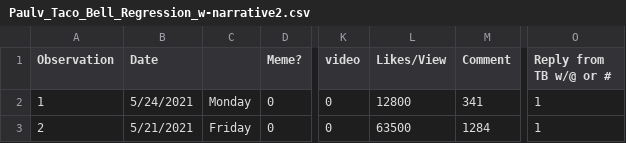
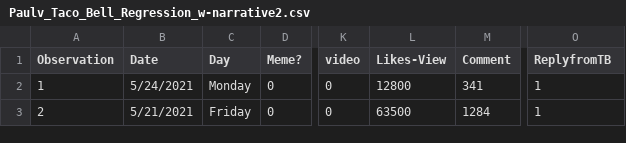
Before and after one commit to vapaul10/SocialMedia, a CSV file: Paulv_Taco_Bell_Regression_w-narrative2.csv, drawn as a sheet; only a part is shown, gaps mark what is left out; the diff names each change by its address in the sheet, - before the commit and + after, or states it on an @@ line.

Commit message:
TB_observations

```diff
--- a/Paulv_Taco_Bell_Regression_w-narrative2.csv
+++ b/Paulv_Taco_Bell_Regression_w-narrative2.csv
-C1: (empty)
+C1: Day
-L1: Likes/View
+L1: Likes-View
-O1: Reply from TB w/@ or #
+O1: ReplyfromTB
```
